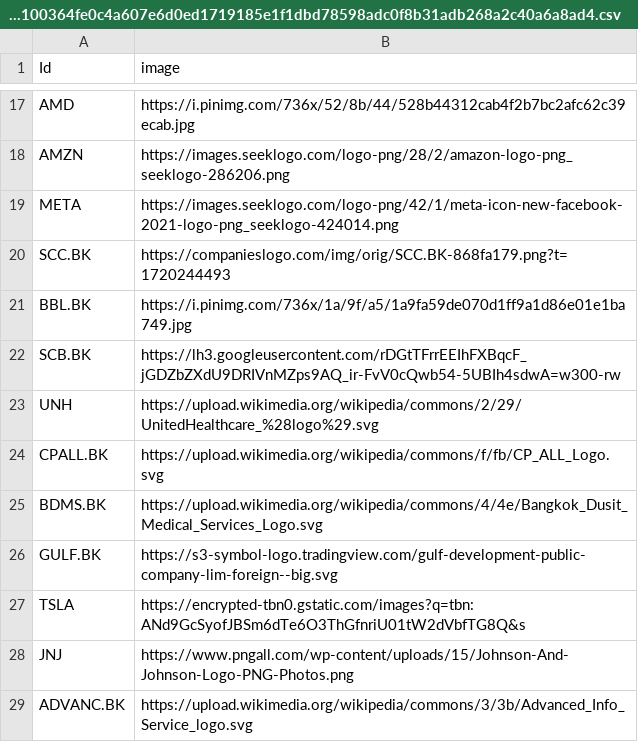
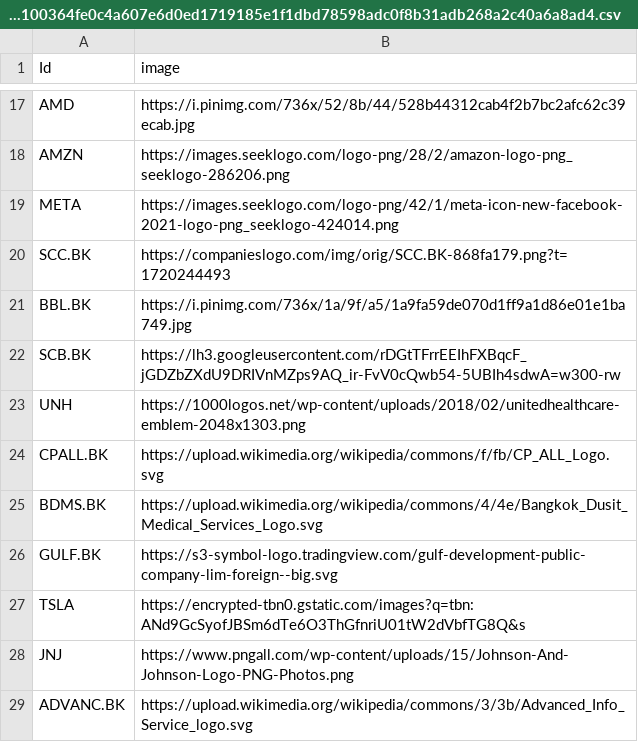
Before and after one commit to Dheerissara/assets-correlation-network, a CSV file: files/441d9327bb319792f32c8a05f32e2d8d28a133dd41a1cbe9c2f3939942c64100364fe0c4a607e6d0ed1719185e1f1dbd78598adc0f8b31adb268a2c40a6a8ad4.csv, drawn as a sheet; only a part is shown, gaps mark what is left out.

Commit message:
Update 441d9327bb319792f32c8a05f32e2d8d28a133dd41a1cbe9c2f3939942c64100364fe0c4a607e6d0ed1719185e1f1dbd78598adc0f8b31adb268a2c40a6a8ad4.csv

```diff
--- a/files/441d9327bb319792f32c8a05f32e2d8d28a133dd41a1cbe9c2f3939942c64100364fe0c4a607e6d0ed1719185e1f1dbd78598adc0f8b31adb268a2c40a6a8ad4.csv
+++ b/files/441d9327bb319792f32c8a05f32e2d8d28a133dd41a1cbe9c2f3939942c64100364fe0c4a607e6d0ed1719185e1f1dbd78598adc0f8b31adb268a2c40a6a8ad4.csv
@@ -22,3 +22,3 @@ BBL.BK,https://i.pinimg.com/736x/1a/9f/a5/1a9fa59de070d1ff9a1d86e01e1ba749.jpg
 SCB.BK,https://lh3.googleusercontent.com/rDGtTFrrEEIhFXBqcF_jGDZbZXdU9DRIVnMZps9AQ_ir-FvV0cQwb54-5UBIh4sdwA=w300-rw
-UNH,https://upload.wikimedia.org/wikipedia/commons/2/29/UnitedHealthcare_%28logo%29.svg
+UNH,https://1000logos.net/wp-content/uploads/2018/02/unitedhealthcare-emblem-2048x1303.png
 CPALL.BK,https://upload.wikimedia.org/wikipedia/commons/f/fb/CP_ALL_Logo.svg
```
